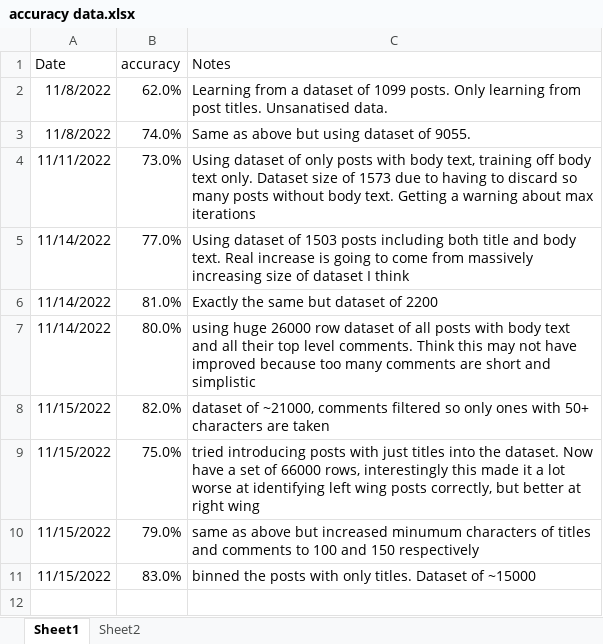
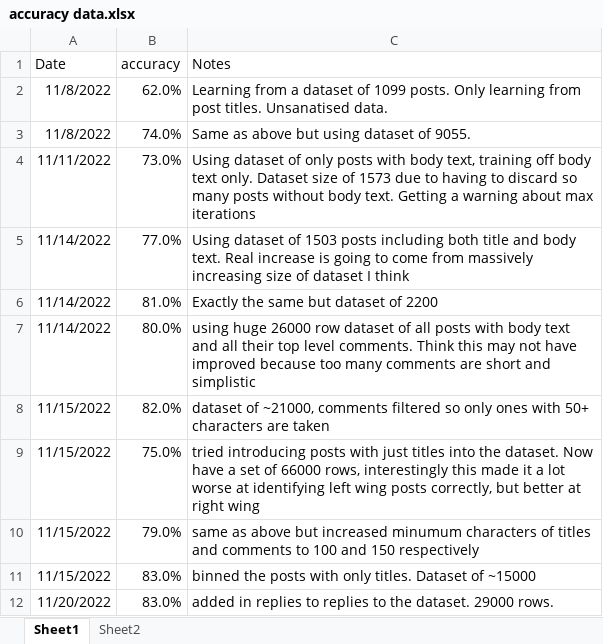
Before and after one commit to RPhilipson00/Dissertation, an Excel workbook: accuracy data.xlsx, sheet Sheet1, drawn as a sheet; values as stored, in another font and other column widths than the file's, no borders; charts and pictures not drawn; the diff names each change by its address in the sheet, - before the commit and + after, or states it on an @@ line.

```diff
--- a/accuracy data.xlsx (sheet Sheet1)
+++ b/accuracy data.xlsx (sheet Sheet1)
+row 12: 11/20/2022 | 83.0% | added in replies to replies to the dataset. 29000 rows.
```
Also changed, not shown: charts or pictures, 3 other files.
